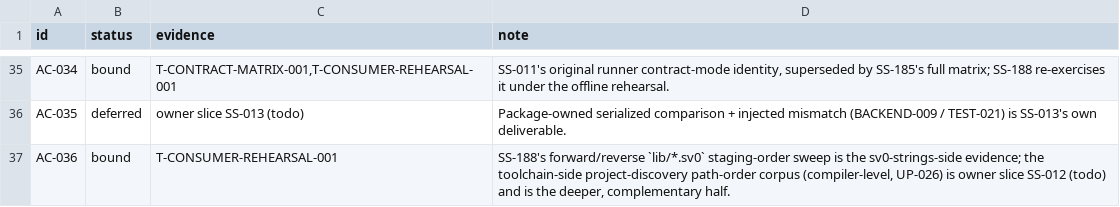
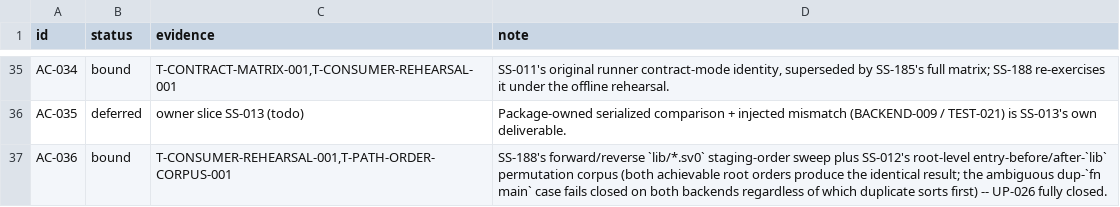
Before and after one commit to sv0-toolchain/sv0-strings, a TSV file: tools/catalogs/acceptance.tsv, drawn as a sheet; only a part is shown, gaps mark what is left out.

```diff
--- a/tools/catalogs/acceptance.tsv
+++ b/tools/catalogs/acceptance.tsv
@@ -36,2 +36,2 @@ AC-034	bound	T-CONTRACT-MATRIX-001,T-CONSUMER-REHEARSAL-001	SS-011's original ru
 AC-035	deferred	owner slice SS-013 (todo)	Package-owned serialized comparison + injected mismatch (BACKEND-009 / TEST-021) is SS-013's own deliverable.
-AC-036	bound	T-CONSUMER-REHEARSAL-001	SS-188's forward/reverse `lib/*.sv0` staging-order sweep is the sv0-strings-side evidence; the toolchain-side project-discovery path-order corpus (compiler-level, UP-026) is owner slice SS-012 (todo) and is the deeper, complementary half.
+AC-036	bound	T-CONSUMER-REHEARSAL-001,T-PATH-ORDER-CORPUS-001	SS-188's forward/reverse `lib/*.sv0` staging-order sweep plus SS-012's root-level entry-before/after-`lib` permutation corpus (both achievable root orders produce the identical result; the ambiguous dup-`fn main` case fails closed on both backends regardless of which duplicate sorts first) -- UP-026 fully closed.
```
Also changed, not shown: tools/catalogs/exceptions.tsv, tools/catalogs/gate_policy.tsv, 13 other files.
